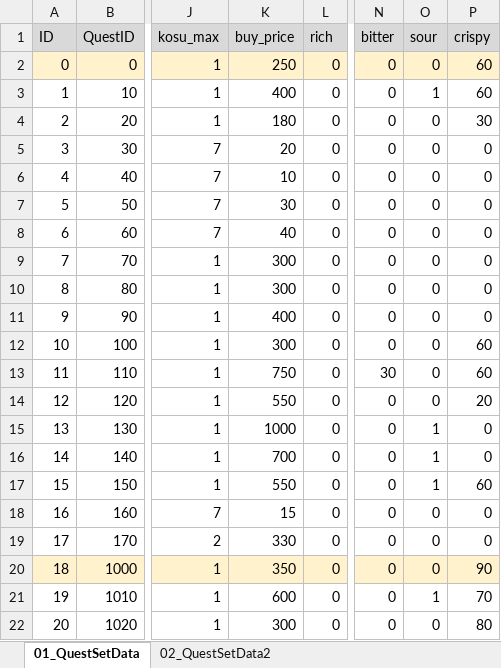
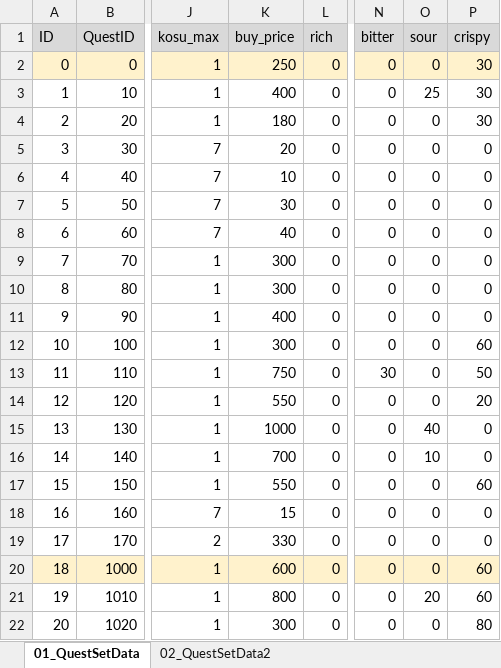
Before and after one commit to matoarita/Okashi_Atlier2, an Excel workbook: Assets/Excel_Data/Entity_QuestSetDataBase.xlsx, sheet 01_QuestSetData, drawn as a sheet; only a part is shown, gaps mark what is left out; values as stored, in another font and other column widths than the file's, no borders; the diff names each change by its address in the sheet, - before the commit and + after, or states it on an @@ line.

```diff
--- a/Assets/Excel_Data/Entity_QuestSetDataBase.xlsx (sheet 01_QuestSetData)
+++ b/Assets/Excel_Data/Entity_QuestSetDataBase.xlsx (sheet 01_QuestSetData)
-P2:P3 (crispy): 60
+P2:P3 (crispy): 30
-O3 (sour): 1
+O3 (sour): 25
-P13 (crispy): 60
+P13 (crispy): 50
-O15 (sour): 1
+O15 (sour): 40
-O16 (sour): 1
+O16 (sour): 10
-O17 (sour): 1
+O17 (sour): 0
-K20 (buy_price): 350
+K20 (buy_price): 600
-P20 (crispy): 90
+P20 (crispy): 60
-K21 (buy_price): 600
+K21 (buy_price): 800
-O21 (sour): 1
+O21 (sour): 20
-P21 (crispy): 70
+P21 (crispy): 60
```
Also changed, not shown: Assets/Excel_Data/Entity_ItemDataBase.xlsx, Assets/Excel_Data/Entity_compoItemDataBase.xlsx, 20 other files.
